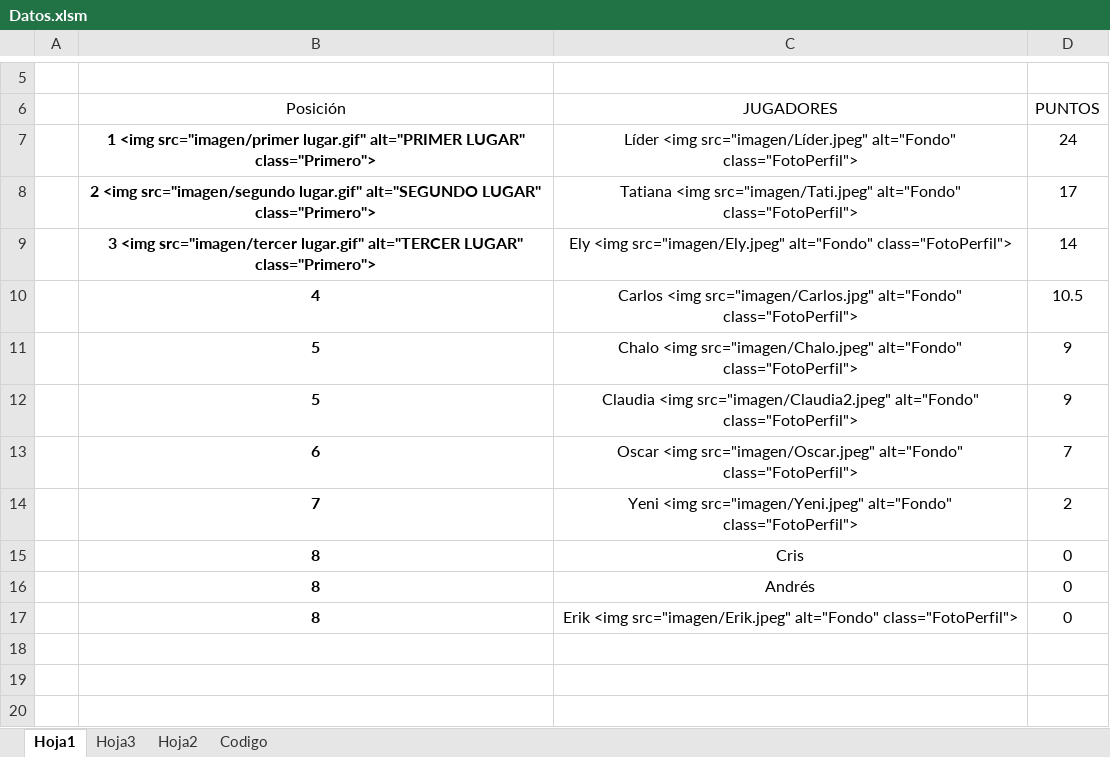
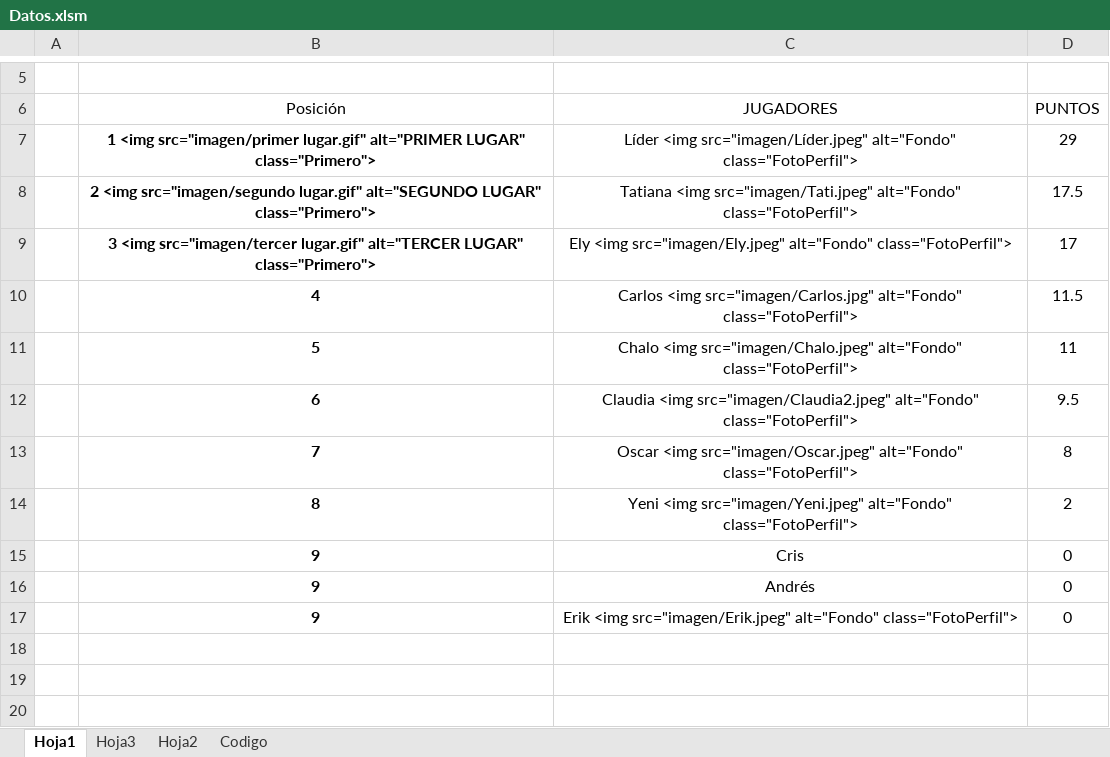
Before and after one commit to diacono81/WebLUdo, an Excel workbook: Datos.xlsm, sheet Hoja1, drawn as a sheet; only a part is shown, gaps mark what is left out; values as stored, in another font and other column widths than the file's, no borders; charts and pictures and table styles not drawn; removed rows and columns are numbered as before the commit, all else as after; the diff names each change by its address in the sheet, - before the commit and + after, or states it on an @@ line.

```diff
--- a/Datos.xlsm (sheet Hoja1)
+++ b/Datos.xlsm (sheet Hoja1)
-D7 (PUNTOS): 24
+D7 (PUNTOS): 29
-D8 (PUNTOS): 17
+D8 (PUNTOS): 17.5
-D9 (PUNTOS): 14
+D9 (PUNTOS): 17
-D10 (PUNTOS): 10.5
+D10 (PUNTOS): 11.5
-D11 (PUNTOS): 9
+D11 (PUNTOS): 11
-row 12:  | 5 | Claudia <img src="imagen/Claudia2.jpeg" alt="Fondo" class="FotoPerfil"> | 9
-C12 (JUGADORES): Oscar <img src="imagen/Oscar.jpeg" alt="Fondo" class="FotoPerfil">
+C12 (JUGADORES): Claudia <img src="imagen/Claudia2.jpeg" alt="Fondo" class="FotoPerfil">
-D12 (PUNTOS): 7
+D12 (PUNTOS): 9.5
+row 13:  | 7 | Oscar <img src="imagen/Oscar.jpeg" alt="Fondo" class="FotoPerfil"> | 8
-B14 (Posición): 7
+B14 (Posición): 8
-B15:B17 (Posición): 8
+B15:B17 (Posición): 9
```
Also changed, not shown: sheet Codigo, 1 other file.
